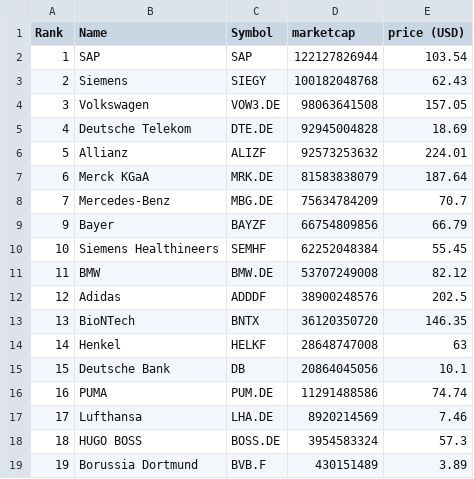
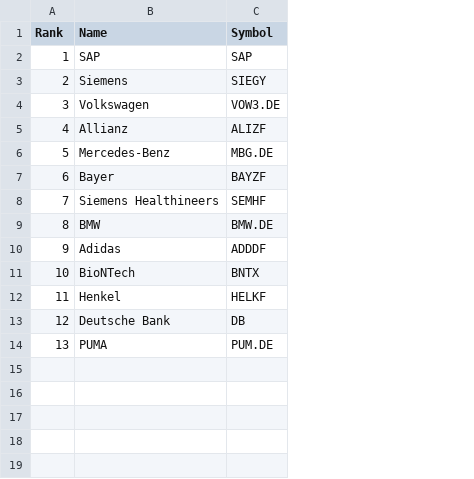
Before and after one commit to E1ko0o/MarketCapCalculator, a CSV file: ger.csv, drawn as a sheet; removed rows and columns are numbered as before the commit, all else as after; the diff names each change by its address in the sheet, - before the commit and + after, or states it on an @@ line.

```diff
--- a/ger.csv
+++ b/ger.csv
-column D (marketcap), rows 2-13: 122127826944 | 100182048768 | 98063641508 | 92945004828 | 92573253632 | 81583838079 | 75634784209 | 66754809856 | 62252048384 | 53707249008 | 38900248576 | 36120350720
-column E (price (USD)), rows 2-13: 103.54 | 62.43 | 157.05 | 18.69 | 224.01 | 187.64 | 70.7 | 66.79 | 55.45 | 82.12 | 202.5 | 146.35
-B5 (Name): Deutsche Telekom
+B5 (Name): Allianz
-C5 (Symbol): DTE.DE
+C5 (Symbol): ALIZF
-B6 (Name): Allianz
+B6 (Name): Mercedes-Benz
-C6 (Symbol): ALIZF
+C6 (Symbol): MBG.DE
-B7 (Name): Merck KGaA
+B7 (Name): Bayer
-C7 (Symbol): MRK.DE
+C7 (Symbol): BAYZF
-B8 (Name): Mercedes-Benz
+B8 (Name): Siemens Healthineers
-C8 (Symbol): MBG.DE
+C8 (Symbol): SEMHF
+row 9: 8 | BMW | BMW.DE
-B10 (Name): Bayer
+B10 (Name): Adidas
-C10 (Symbol): BAYZF
+C10 (Symbol): ADDDF
-B11 (Name): Siemens Healthineers
+B11 (Name): BioNTech
-C11 (Symbol): SEMHF
+C11 (Symbol): BNTX
-B12 (Name): BMW
+B12 (Name): Henkel
-C12 (Symbol): BMW.DE
+C12 (Symbol): HELKF
-B13 (Name): Adidas
+B13 (Name): Deutsche Bank
-C13 (Symbol): ADDDF
+C13 (Symbol): DB
-B14 (Name): BioNTech
+B14 (Name): PUMA
-C14 (Symbol): BNTX
+C14 (Symbol): PUM.DE
-row 14: 14 | Henkel | HELKF | 28648747008 | 63
-row 15: 15 | Deutsche Bank | DB | 20864045056 | 10.1
-row 16: 16 | PUMA | PUM.DE | 11291488586 | 74.74
-row 17: 17 | Lufthansa | LHA.DE | 8920214569 | 7.46
-row 18: 18 | HUGO BOSS | BOSS.DE | 3954583324 | 57.3
-row 19: 19 | Borussia Dortmund | BVB.F | 430151489 | 3.89
```
Also changed, not shown: us.csv, 7 other files.
